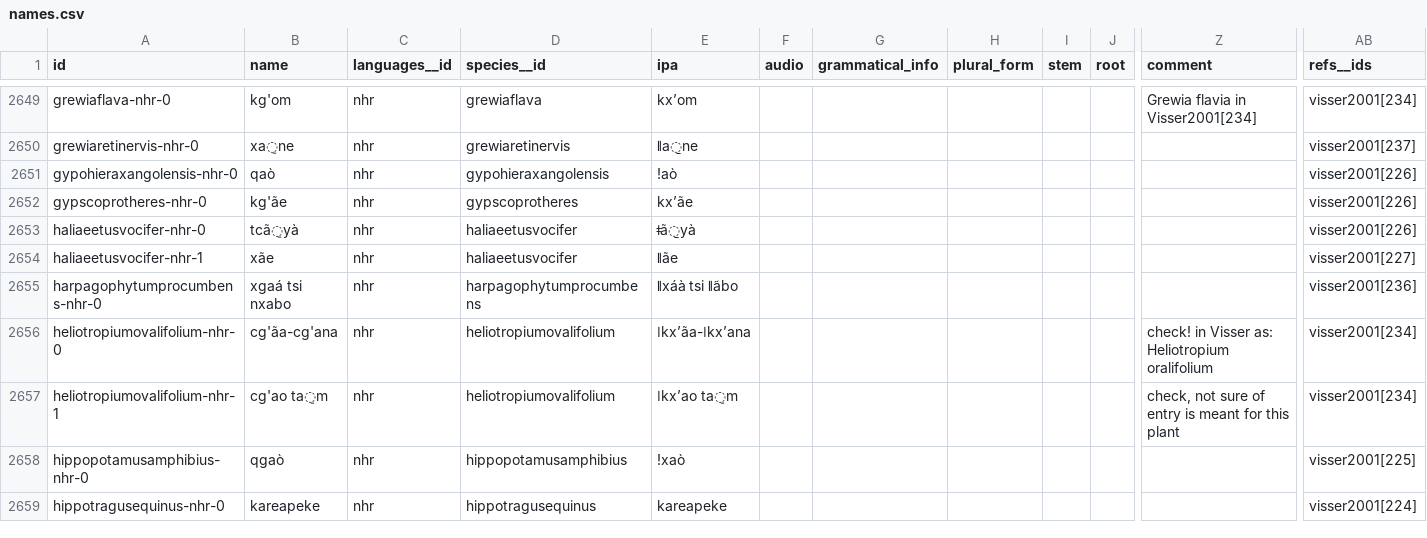
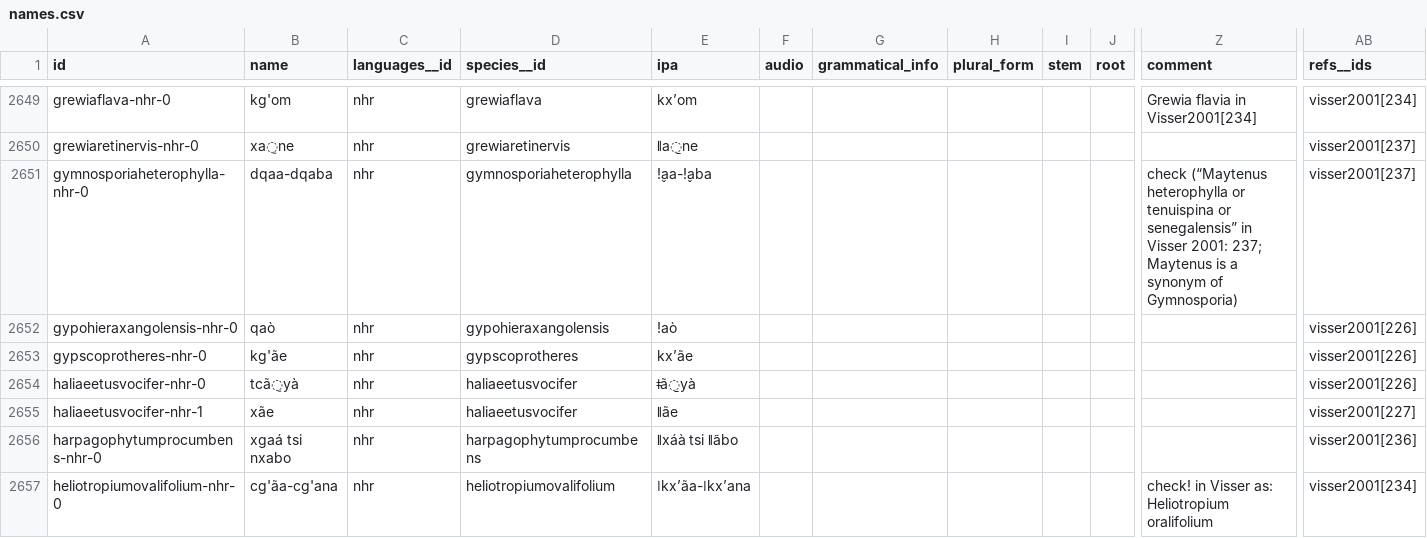
Before and after one commit to tsammalex/tsammalex, a CSV file: tsammalexdata/data/names.csv, drawn as a sheet; only a part is shown, gaps mark what is left out; the shorter side is filled out with more unchanged rows; rows hold the shown columns only; the diff names each change by its address in the sheet, - before the commit and + after, or states it on an @@ line.

Commit message:
nhr name added

```diff
--- a/tsammalexdata/data/names.csv
+++ b/tsammalexdata/data/names.csv
+row 2651: gymnosporiaheterophylla-nhr-0 | dqaa-dqaba | nhr | gymnosporiaheterophylla | ǃ̬aa-ǃ̬aba |  |  |  |  |  | check (“Maytenus heterophylla or tenuispina or senegalensis” in Visser 2001: 237; Maytenus is a synonym of Gymnosporia) | visser2001[237]
```
